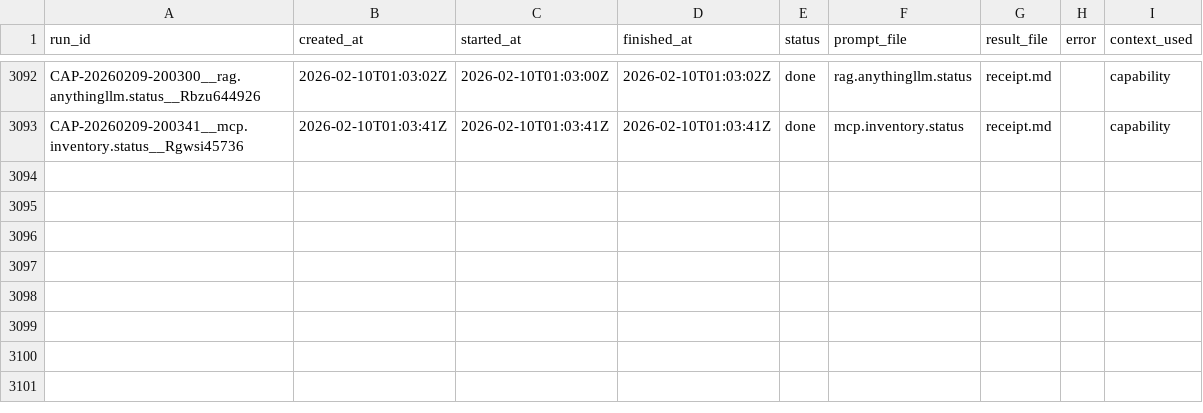
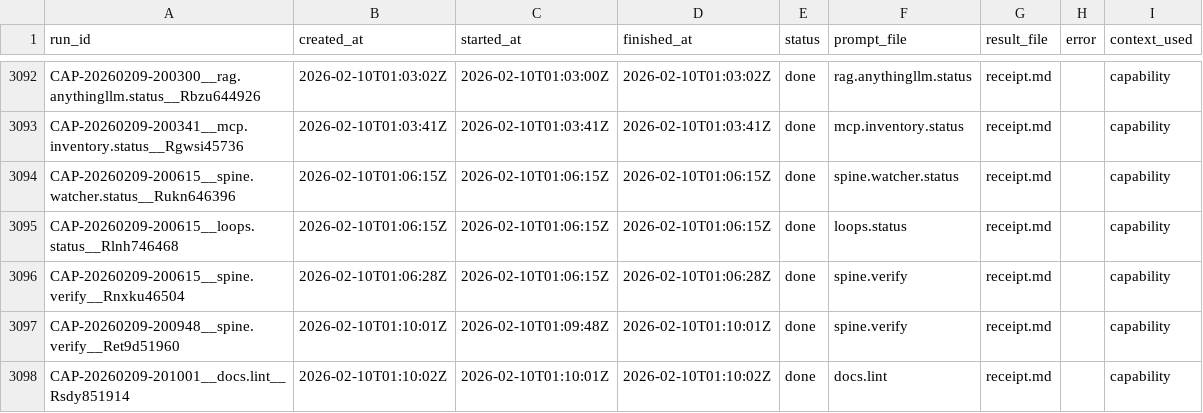
Before and after one commit to hypnotizedent/agentic-spine, a CSV file: mailroom/state/ledger.csv, drawn as a sheet; only a part is shown, gaps mark what is left out; the diff names each change by its address in the sheet, - before the commit and + after, or states it on an @@ line.

Commit message:
governance: loop-first workflow + block mutating caps on main

```diff
--- a/mailroom/state/ledger.csv
+++ b/mailroom/state/ledger.csv
+row 3094: CAP-20260209-200615__spine.watcher.status__Rukn646396 | 2026-02-10T01:06:15Z | 2026-02-10T01:06:15Z | 2026-02-10T01:06:15Z | done | spine.watcher.status | receipt.md |  | capability
+row 3095: CAP-20260209-200615__loops.status__Rlnh746468 | 2026-02-10T01:06:15Z | 2026-02-10T01:06:15Z | 2026-02-10T01:06:15Z | done | loops.status | receipt.md |  | capability
+row 3096: CAP-20260209-200615__spine.verify__Rnxku46504 | 2026-02-10T01:06:28Z | 2026-02-10T01:06:15Z | 2026-02-10T01:06:28Z | done | spine.verify | receipt.md |  | capability
+row 3097: CAP-20260209-200948__spine.verify__Ret9d51960 | 2026-02-10T01:10:01Z | 2026-02-10T01:09:48Z | 2026-02-10T01:10:01Z | done | spine.verify | receipt.md |  | capability
+row 3098: CAP-20260209-201001__docs.lint__Rsdy851914 | 2026-02-10T01:10:02Z | 2026-02-10T01:10:01Z | 2026-02-10T01:10:02Z | done | docs.lint | receipt.md |  | capability
```
Also changed, not shown: 4 other files.
